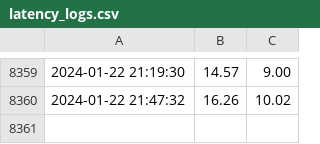
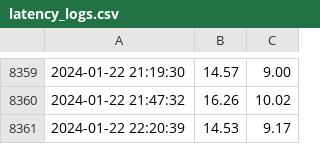
Before and after one commit to armosec/sanity-tests, a CSV file: logs/latency_logs.csv, drawn as a sheet; only a part is shown, gaps mark what is left out; the diff names each change by its address in the sheet, - before the commit and + after, or states it on an @@ line.

Commit message:
Update latency logs with new data
Signed-off-by: bvolovat <borisv@armosec.io>

```diff
--- a/logs/latency_logs.csv
+++ b/logs/latency_logs.csv
+row 8361: 2024-01-22 22:20:39 | 14.53 | 9.17
```
